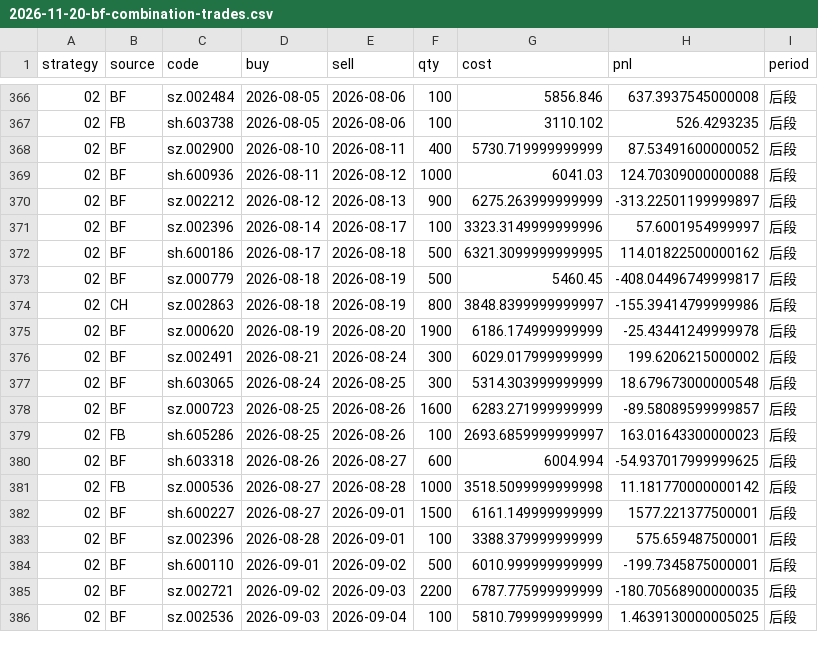
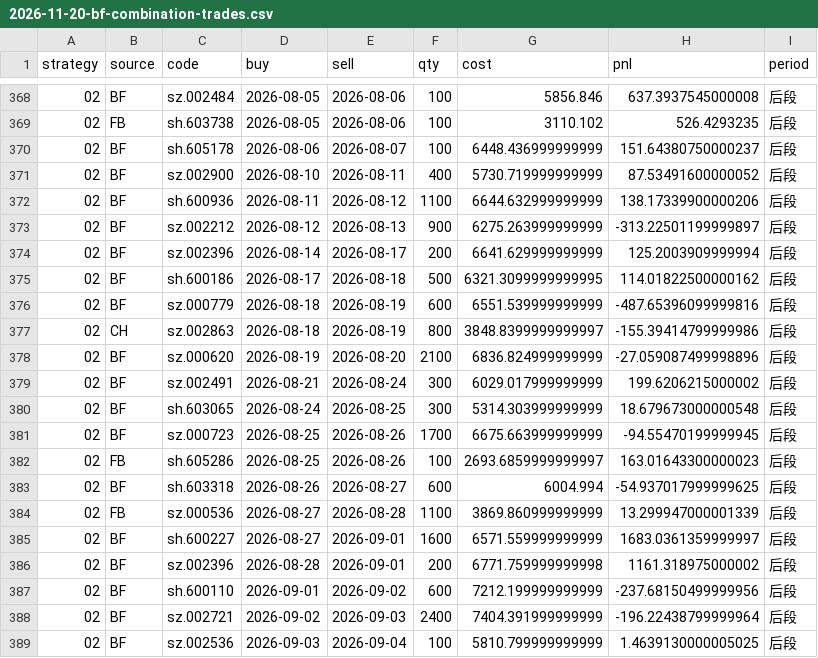
Before and after one commit to Bowen389/ribao, a CSV file: reports/2026-11-20-bf-combination-trades.csv, drawn as a sheet; only a part is shown, gaps mark what is left out; the diff covers the shown part only.

```diff
--- a/reports/2026-11-20-bf-combination-trades.csv
+++ b/reports/2026-11-20-bf-combination-trades.csv
@@ -367,20 +369,21 @@ strategy,source,code,buy,sell,qty,cost,pnl,period
 02,FB,sh.603738,2026-08-05,2026-08-06,100,3110.102,526.4293235,后段
+02,BF,sh.605178,2026-08-06,2026-08-07,100,6448.436999999999,151.64380750000237,后段
 02,BF,sz.002900,2026-08-10,2026-08-11,400,5730.719999999999,87.53491600000052,后段
-02,BF,sh.600936,2026-08-11,2026-08-12,1000,6041.03,124.70309000000088,后段
+02,BF,sh.600936,2026-08-11,2026-08-12,1100,6644.632999999999,138.17339900000206,后段
 02,BF,sz.002212,2026-08-12,2026-08-13,900,6275.263999999999,-313.22501199999897,后段
-02,BF,sz.002396,2026-08-14,2026-08-17,100,3323.3149999999996,57.6001954999997,后段
+02,BF,sz.002396,2026-08-14,2026-08-17,200,6641.629999999999,125.2003909999994,后段
 02,BF,sh.600186,2026-08-17,2026-08-18,500,6321.3099999999995,114.01822500000162,后段
-02,BF,sz.000779,2026-08-18,2026-08-19,500,5460.45,-408.04496749999817,后段
+02,BF,sz.000779,2026-08-18,2026-08-19,600,6551.539999999999,-487.65396099999816,后段
 02,CH,sz.002863,2026-08-18,2026-08-19,800,3848.8399999999997,-155.39414799999986,后段
-02,BF,sz.000620,2026-08-19,2026-08-20,1900,6186.174999999999,-25.43441249999978,后段
+02,BF,sz.000620,2026-08-19,2026-08-20,2100,6836.824999999999,-27.059087499998896,后段
 02,BF,sz.002491,2026-08-21,2026-08-24,300,6029.017999999999,199.6206215000002,后段
 02,BF,sh.603065,2026-08-24,2026-08-25,300,5314.303999999999,18.679673000000548,后段
-02,BF,sz.000723,2026-08-25,2026-08-26,1600,6283.271999999999,-89.58089599999857,后段
+02,BF,sz.000723,2026-08-25,2026-08-26,1700,6675.663999999999,-94.55470199999945,后段
 02,FB,sh.605286,2026-08-25,2026-08-26,100,2693.6859999999997,163.01643300000023,后段
 02,BF,sh.603318,2026-08-26,2026-08-27,600,6004.994,-54.937017999999625,后段
-02,FB,sz.000536,2026-08-27,2026-08-28,1000,3518.5099999999998,11.181770000000142,后段
-02,BF,sh.600227,2026-08-27,2026-09-01,1500,6161.149999999999,1577.221377500001,后段
-02,BF,sz.002396,2026-08-28,2026-09-01,100,3388.379999999999,575.659487500001,后段
-02,BF,sh.600110,2026-09-01,2026-09-02,500,6010.999999999999,-199.7345875000001,后段
-02,BF,sz.002721,2026-09-02,2026-09-03,2200,6787.775999999999,-180.70568900000035,后段
+02,FB,sz.000536,2026-08-27,2026-08-28,1100,3869.860999999999,13.299947000001339,后段
+02,BF,sh.600227,2026-08-27,2026-09-01,1600,6571.559999999999,1683.0361359999997,后段
+02,BF,sz.002396,2026-08-28,2026-09-01,200,6771.759999999998,1161.318975000002,后段
+02,BF,sh.600110,2026-09-01,2026-09-02,600,7212.199999999999,-237.68150499999956,后段
+02,BF,sz.002721,2026-09-02,2026-09-03,2400,7404.391999999999,-196.22438799999964,后段
 02,BF,sz.002536,2026-09-03,2026-09-04,100,5810.799999999999,1.4639130000005025,后段
```
Also changed, not shown: 4 added rows and 109 edited cells elsewhere in this file, reports/2026-11-20-allocation-trades.csv, reports/2026-11-20-route-results.csv, 1 other file.
